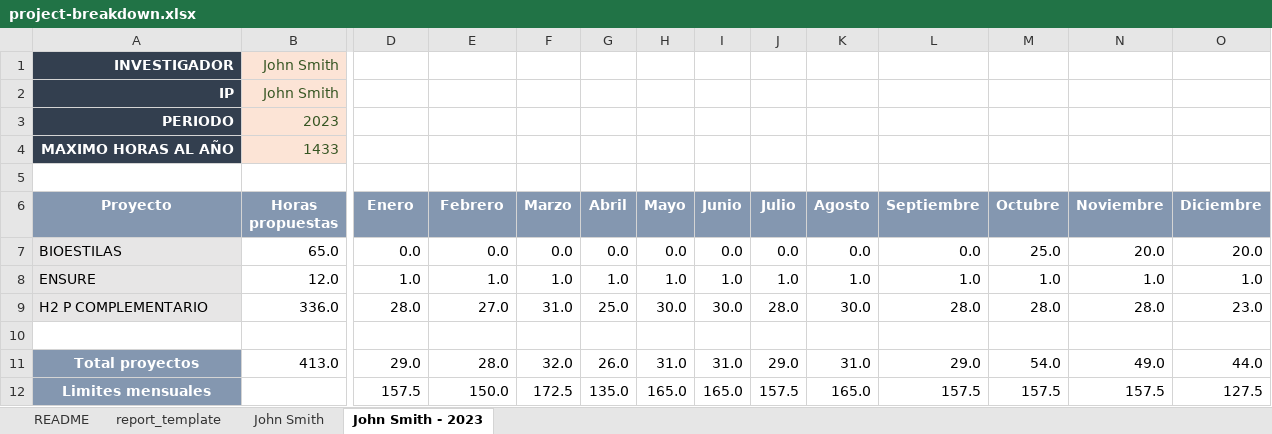
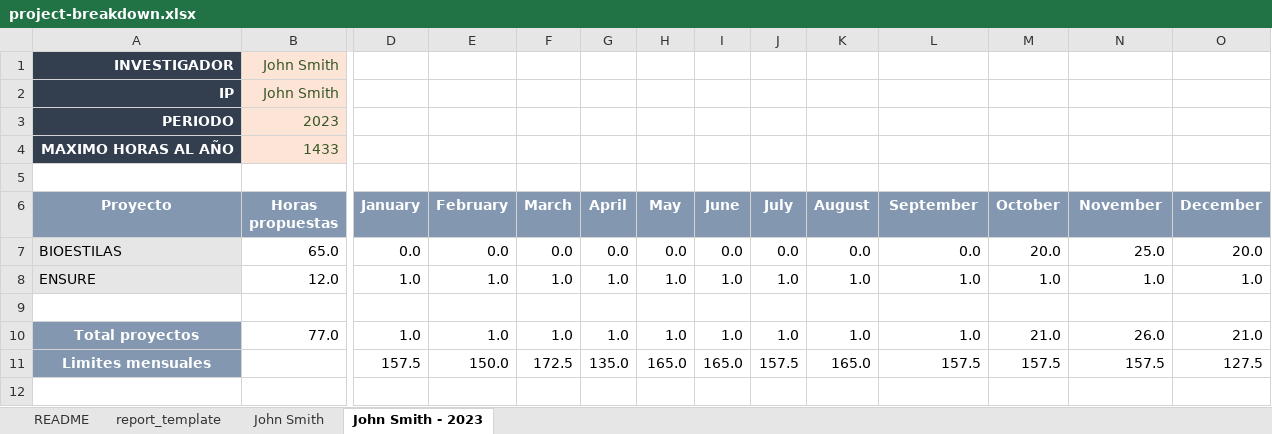
Before and after one commit to rostskadat/HourDistributor, an Excel workbook: resources/project-breakdown.xlsx, sheet John Smith - 2023, drawn as a sheet; only a part is shown, gaps mark what is left out; values as stored, in another font and other column widths than the file's, no borders; conditional formats not drawn; removed rows and columns are numbered as before the commit, all else as after; rows hold the shown columns only; the diff covers the shown part only; the diff names each change by its address in the sheet, - before the commit and + after, or states it on an @@ line.

```diff
--- a/resources/project-breakdown.xlsx (sheet John Smith - 2023)
+++ b/resources/project-breakdown.xlsx (sheet John Smith - 2023)
-D6: Enero
+D6: January
-E6: Febrero
+E6: February
-F6: Marzo
+F6: March
-G6: Abril
+G6: April
-H6: Mayo
+H6: May
-I6: Junio
+I6: June
-J6: Julio
+J6: July
-K6: Agosto
+K6: August
-L6: Septiembre
+L6: September
-M6: Octubre
+M6: October
-N6: Noviembre
+N6: November
-O6: Diciembre
+O6: December
-M7 (October): 25.0
+M7 (October): 20.0
-N7 (November): 20.0
+N7 (November): 25.0
-row 9: H2 P COMPLEMENTARIO | 336.0 | 28.0 | 27.0 | 31.0 | 25.0 | 30.0 | 30.0 | 28.0 | 30.0 | 28.0 | 28.0 | 28.0 | 23.0
-B10 (Horas propuestas): 413.0
+B10 (Horas propuestas): 77.0
-D10 (January): 29.0
+D10 (January): 1.0
-E10 (February): 28.0
+E10 (February): 1.0
-F10 (March): 32.0
+F10 (March): 1.0
-G10 (April): 26.0
+G10 (April): 1.0
-H10 (May): 31.0
+H10 (May): 1.0
-I10 (June): 31.0
+I10 (June): 1.0
-J10 (July): 29.0
+J10 (July): 1.0
-K10 (August): 31.0
+K10 (August): 1.0
-L10 (September): 29.0
+L10 (September): 1.0
-M10 (October): 54.0
+M10 (October): 21.0
-N10 (November): 49.0
+N10 (November): 26.0
-O10 (December): 44.0
+O10 (December): 21.0
```
Also changed, not shown: 1 edited cell elsewhere in this sheet, formulas that keep their value, 2 other files.
